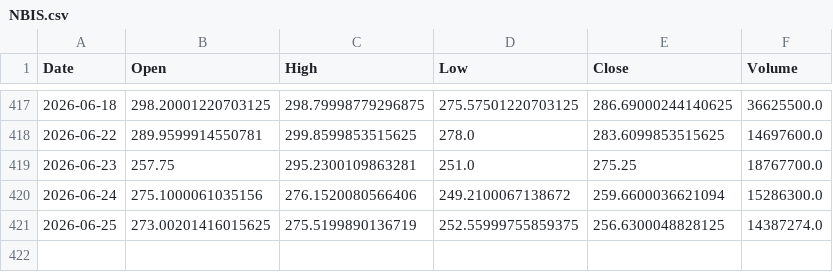
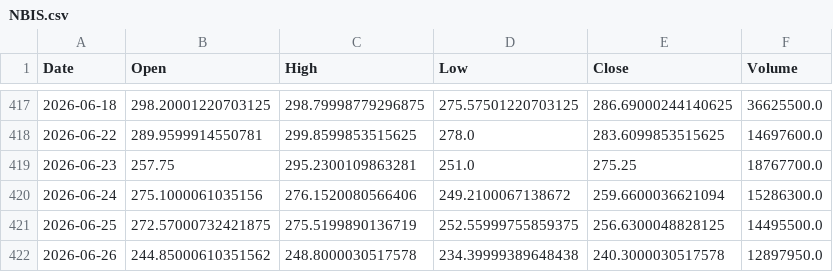
Before and after one commit to LYDIALI16/portfolio-engine, a CSV file: data/us/NBIS.csv, drawn as a sheet; only a part is shown, gaps mark what is left out.

```diff
--- a/data/us/NBIS.csv
+++ b/data/us/NBIS.csv
@@ -420,2 +420,3 @@ Date,Open,High,Low,Close,Volume
 2026-06-24,275.1000061035156,276.1520080566406,249.2100067138672,259.6600036621094,15286300.0
-2026-06-25,273.00201416015625,275.5199890136719,252.55999755859375,256.6300048828125,14387274.0
+2026-06-25,272.57000732421875,275.5199890136719,252.55999755859375,256.6300048828125,14495500.0
+2026-06-26,244.85000610351562,248.8000030517578,234.39999389648438,240.3000030517578,12897950.0
```
Also changed, not shown: data/cn/300857.csv, data/cn/688008.csv, 21 other files.
